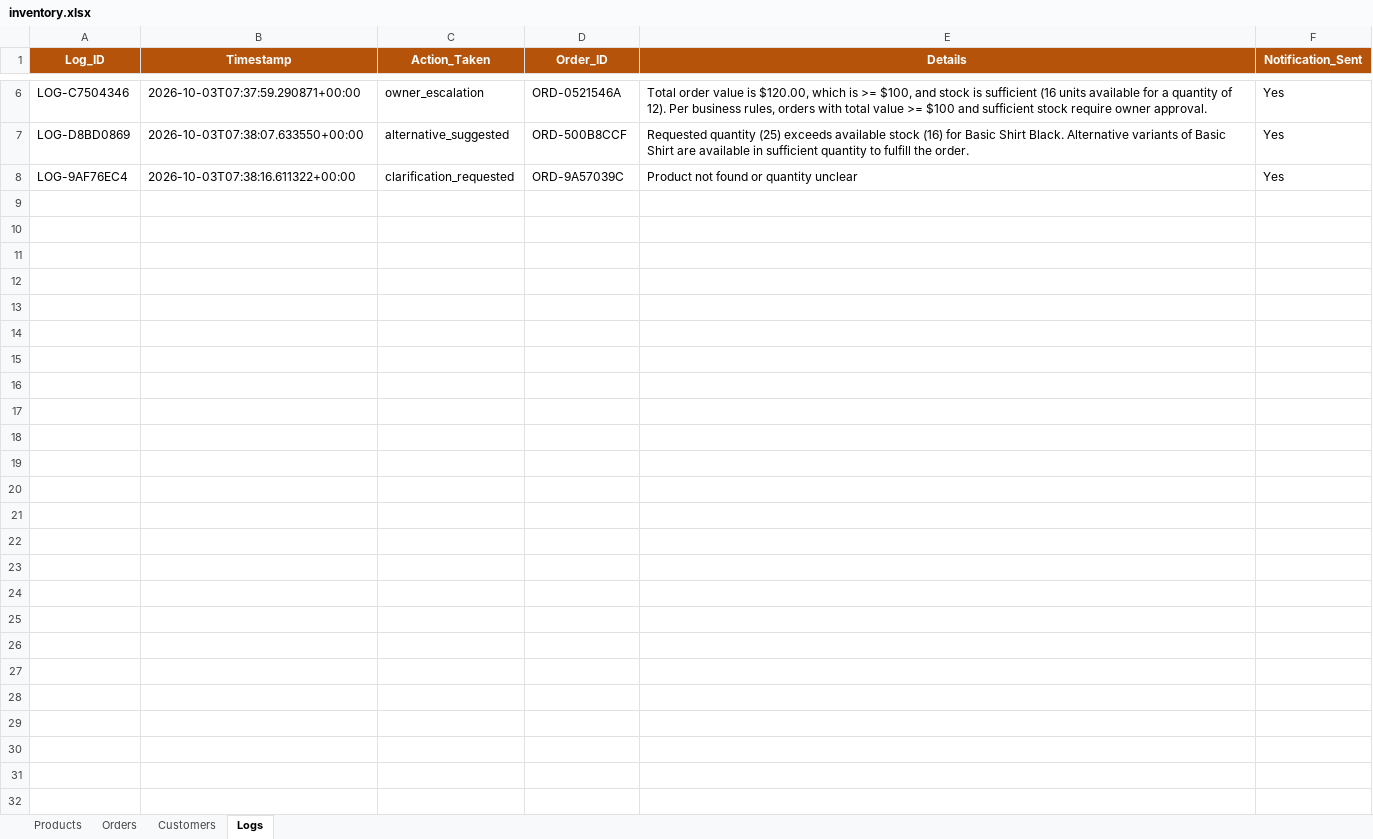
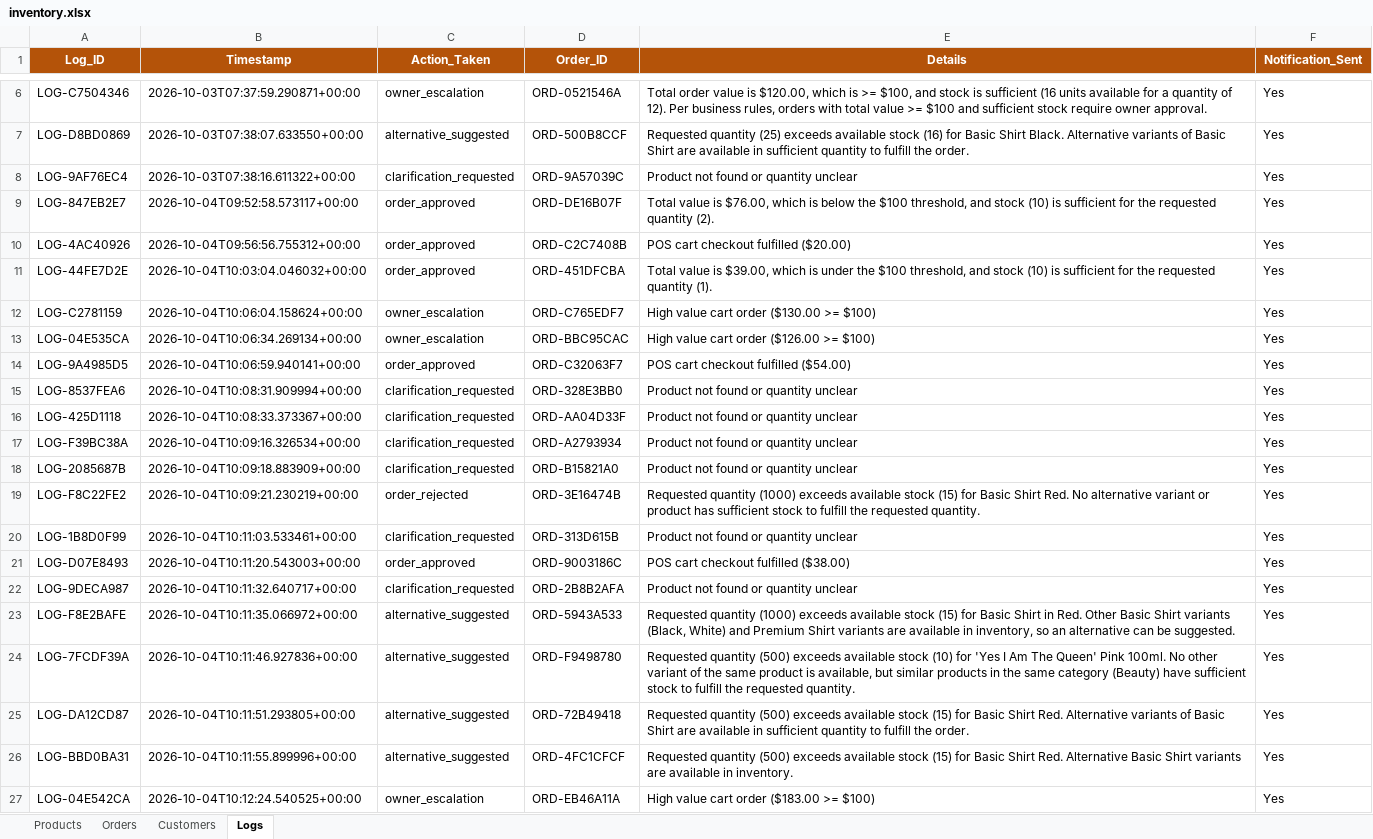
Before and after one commit to mengchheanglong/ai-pos-operations-agent, an Excel workbook: inventory.xlsx, sheet Logs, drawn as a sheet; only a part is shown, gaps mark what is left out; values as stored, in another font and other column widths than the file's, no borders; the diff covers the shown part only; the diff names each change by its address in the sheet, - before the commit and + after, or states it on an @@ line.

Commit message:
feat: implement 18-node n8n workflow, direct POS checkout, and resilient UI error handling

```diff
--- a/inventory.xlsx (sheet Logs)
+++ b/inventory.xlsx (sheet Logs)
+row 9: LOG-847EB2E7 | 2026-10-04T09:52:58.573117+00:00 | order_approved | ORD-DE16B07F | Total value is $76.00, which is below the $100 threshold, and stock (10) is sufficient for the requested quantity (2). | Yes
+row 10: LOG-4AC40926 | 2026-10-04T09:56:56.755312+00:00 | order_approved | ORD-C2C7408B | POS cart checkout fulfilled ($20.00) | Yes
+row 11: LOG-44FE7D2E | 2026-10-04T10:03:04.046032+00:00 | order_approved | ORD-451DFCBA | Total value is $39.00, which is under the $100 threshold, and stock (10) is sufficient for the requested quantity (1). | Yes
+row 12: LOG-C2781159 | 2026-10-04T10:06:04.158624+00:00 | owner_escalation | ORD-C765EDF7 | High value cart order ($130.00 >= $100) | Yes
+row 13: LOG-04E535CA | 2026-10-04T10:06:34.269134+00:00 | owner_escalation | ORD-BBC95CAC | High value cart order ($126.00 >= $100) | Yes
+row 14: LOG-9A4985D5 | 2026-10-04T10:06:59.940141+00:00 | order_approved | ORD-C32063F7 | POS cart checkout fulfilled ($54.00) | Yes
+row 15: LOG-8537FEA6 | 2026-10-04T10:08:31.909994+00:00 | clarification_requested | ORD-328E3BB0 | Product not found or quantity unclear | Yes
+row 16: LOG-425D1118 | 2026-10-04T10:08:33.373367+00:00 | clarification_requested | ORD-AA04D33F | Product not found or quantity unclear | Yes
+row 17: LOG-F39BC38A | 2026-10-04T10:09:16.326534+00:00 | clarification_requested | ORD-A2793934 | Product not found or quantity unclear | Yes
+row 18: LOG-2085687B | 2026-10-04T10:09:18.883909+00:00 | clarification_requested | ORD-B15821A0 | Product not found or quantity unclear | Yes
+row 19: LOG-F8C22FE2 | 2026-10-04T10:09:21.230219+00:00 | order_rejected | ORD-3E16474B | Requested quantity (1000) exceeds available stock (15) for Basic Shirt Red. No alternative variant or product has sufficient stock to fulfill the requested quantity. | Yes
+row 20: LOG-1B8D0F99 | 2026-10-04T10:11:03.533461+00:00 | clarification_requested | ORD-313D615B | Product not found or quantity unclear | Yes
+row 21: LOG-D07E8493 | 2026-10-04T10:11:20.543003+00:00 | order_approved | ORD-9003186C | POS cart checkout fulfilled ($38.00) | Yes
+row 22: LOG-9DECA987 | 2026-10-04T10:11:32.640717+00:00 | clarification_requested | ORD-2B8B2AFA | Product not found or quantity unclear | Yes
+row 23: LOG-F8E2BAFE | 2026-10-04T10:11:35.066972+00:00 | alternative_suggested | ORD-5943A533 | Requested quantity (1000) exceeds available stock (15) for Basic Shirt in Red. Other Basic Shirt variants (Black, White) and Premium Shirt variants are available in inventory, so an alternative can be suggested. | Yes
+row 24: LOG-7FCDF39A | 2026-10-04T10:11:46.927836+00:00 | alternative_suggested | ORD-F9498780 | Requested quantity (500) exceeds available stock (10) for 'Yes I Am The Queen' Pink 100ml. No other variant of the same product is available, but similar products in the same category (Beauty) have sufficient stock to fulfill the requested quantity. | Yes
+row 25: LOG-DA12CD87 | 2026-10-04T10:11:51.293805+00:00 | alternative_suggested | ORD-72B49418 | Requested quantity (500) exceeds available stock (15) for Basic Shirt Red. Alternative variants of Basic Shirt are available in sufficient quantity to fulfill the order. | Yes
+row 26: LOG-BBD0BA31 | 2026-10-04T10:11:55.899996+00:00 | alternative_suggested | ORD-4FC1CFCF | Requested quantity (500) exceeds available stock (15) for Basic Shirt Red. Alternative Basic Shirt variants are available in inventory. | Yes
+row 27: LOG-04E542CA | 2026-10-04T10:12:24.540525+00:00 | owner_escalation | ORD-EB46A11A | High value cart order ($183.00 >= $100) | Yes
```
Also changed, not shown: 23 added rows elsewhere in this sheet, sheet Orders, sheet Products, 10 other files.
